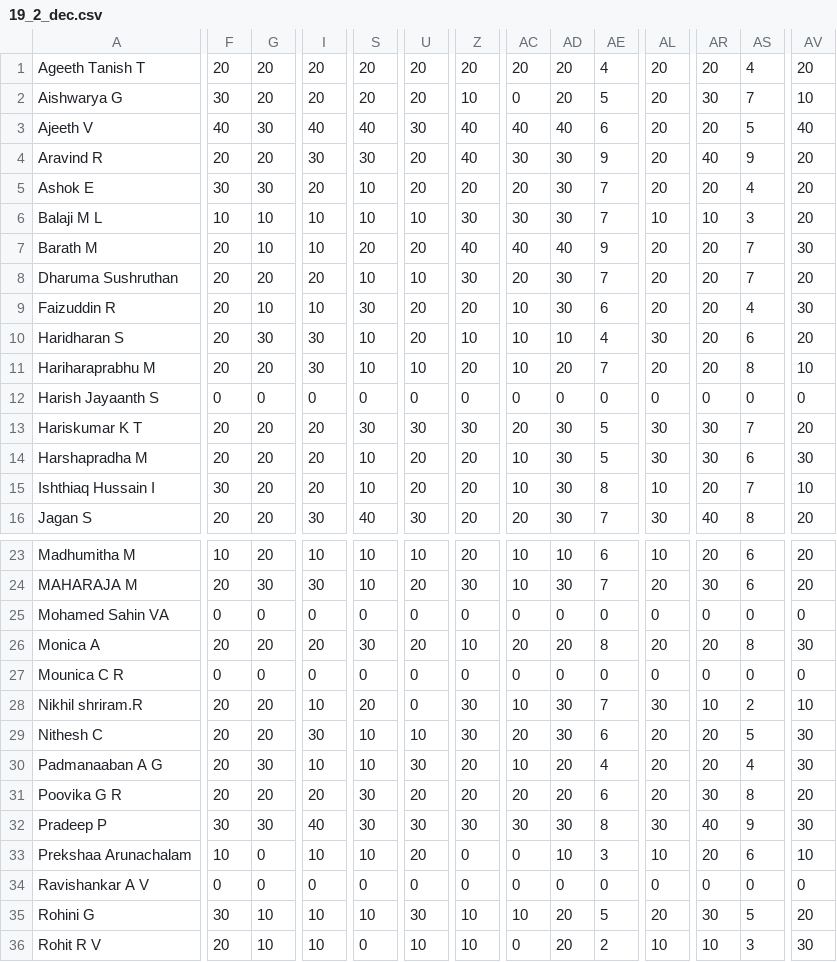
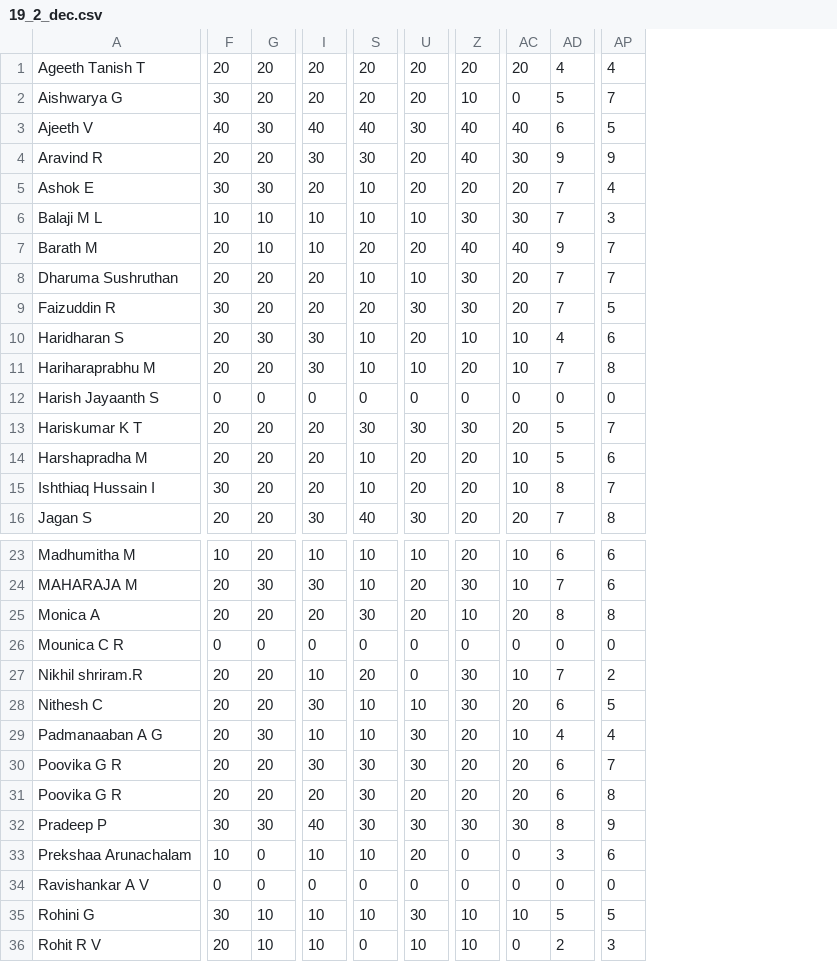
Before and after one commit to vkmb/GIE-Data-Visualiser, a CSV file: 19_2_dec.csv, drawn as a sheet; only a part is shown, gaps mark what is left out; removed rows and columns are numbered as before the commit, all else as after; rows hold the shown columns only; the diff covers the shown part only; the diff names each change by its address in the sheet, - before the commit and + after, or states it on an @@ line.

Commit message:
Data updated to PS19.2 - Code Refactoring

```diff
--- a/19_2_dec.csv
+++ b/19_2_dec.csv
-column AD, rows 1-16: 20 | 20 | 40 | 30 | 30 | 30 | 40 | 30 | 30 | 10 | 20 | 0 | 30 | 30 | 30 | 30; rows 23-24: 10 | 30; rows 26-36: 20 | 0 | 30 | 30 | 20 | 20 | 30 | 10 | 0 | 20 | 20
-column AL, rows 1-16: 20 | 20 | 20 | 20 | 20 | 10 | 20 | 20 | 20 | 30 | 20 | 0 | 30 | 30 | 10 | 30; rows 23-24: 10 | 20; rows 26-36: 20 | 0 | 30 | 20 | 20 | 20 | 30 | 10 | 0 | 20 | 10
-column AR, rows 1-16: 20 | 30 | 20 | 40 | 20 | 10 | 20 | 20 | 20 | 20 | 20 | 0 | 30 | 30 | 20 | 40; rows 23-24: 20 | 30; rows 26-36: 20 | 0 | 10 | 20 | 20 | 30 | 40 | 20 | 0 | 30 | 10
-column AV, rows 1-16: 20 | 10 | 40 | 20 | 20 | 20 | 30 | 20 | 30 | 20 | 10 | 0 | 20 | 30 | 10 | 20; rows 23-24: 20 | 20; rows 26-36: 30 | 0 | 10 | 30 | 30 | 20 | 30 | 10 | 0 | 20 | 30
-F9: 20
+F9: 30
-G9: 10
+G9: 20
-I9: 10
+I9: 20
-S9: 30
+S9: 20
-U9: 20
+U9: 30
-Z9: 20
+Z9: 30
-AC9: 10
+AC9: 20
-AD9: 6
+AD9: 7
-AP9: 4
+AP9: 5
-row 25: Mohamed Sahin VA | 0 | 0 | 0 | 0 | 0 | 0 | 0 | 0 | 0 | 0 | 0 | 0 | 0
+row 30: Poovika G R | 20 | 20 | 30 | 30 | 30 | 20 | 20 | 6 | 7
```
Also changed, not shown: 3 edited cells elsewhere in this file.
